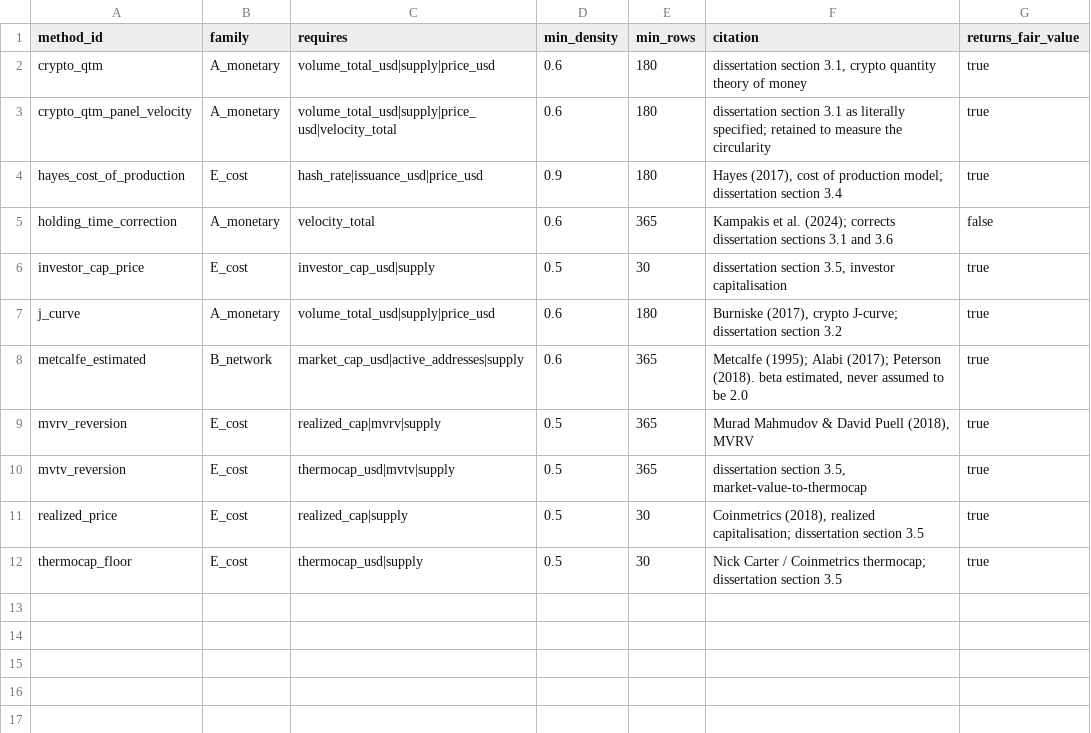
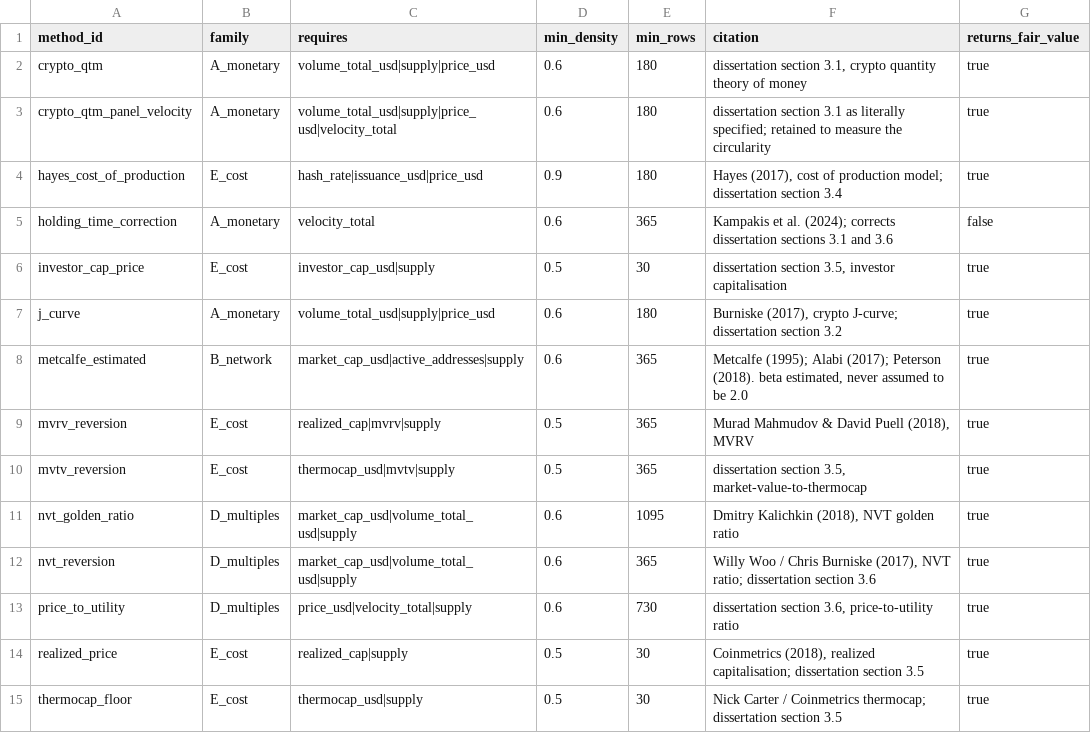
Before and after one commit to YAlegend/cryptoasset-valuation-pipeline, a CSV file: dbt/seeds/methods.csv, drawn as a sheet; the diff names each change by its address in the sheet, - before the commit and + after, or states it on an @@ line.

```diff
--- a/dbt/seeds/methods.csv
+++ b/dbt/seeds/methods.csv
+row 11: nvt_golden_ratio | D_multiples | market_cap_usd|volume_total_usd|supply | 0.6 | 1095 | Dmitry Kalichkin (2018), NVT golden ratio | true
+row 12: nvt_reversion | D_multiples | market_cap_usd|volume_total_usd|supply | 0.6 | 365 | Willy Woo / Chris Burniske (2017), NVT ratio; dissertation section 3.6 | true
+row 13: price_to_utility | D_multiples | price_usd|velocity_total|supply | 0.6 | 730 | dissertation section 3.6, price-to-utility ratio | true
```
Also changed, not shown: 5 other files.
